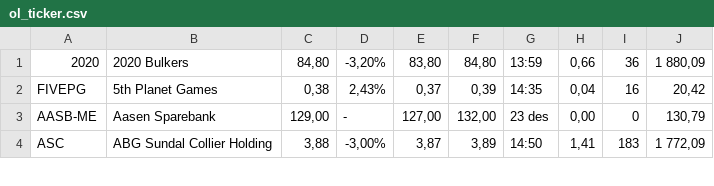
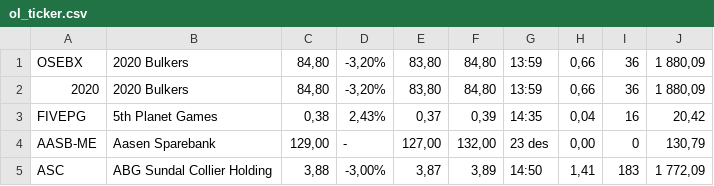
Before and after one commit to emoen/Machine-Learning-for-Asset-Managers, a CSV file: ol_ticker.csv, drawn as a sheet; only a part is shown; the diff names each change by its address in the sheet, - before the commit and + after, or states it on an @@ line.

```diff
--- a/ol_ticker.csv
+++ b/ol_ticker.csv
+row 1: OSEBX | 2020 Bulkers | 84,80 | -3,20% | 83,80 | 84,80 | 13:59 | 0,66 | 36 | 1 880,09
```
Also changed, not shown: ol_names.csv, 4 other files.
